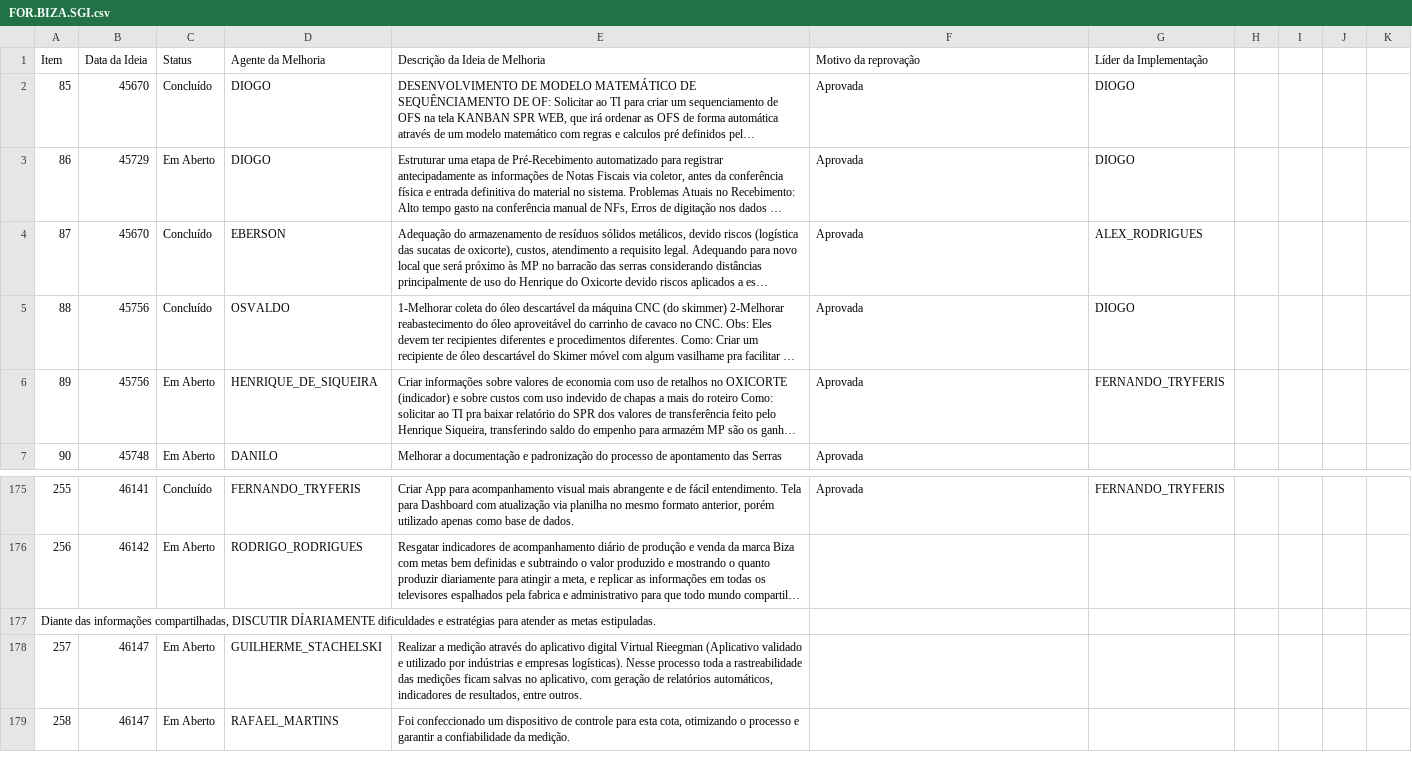
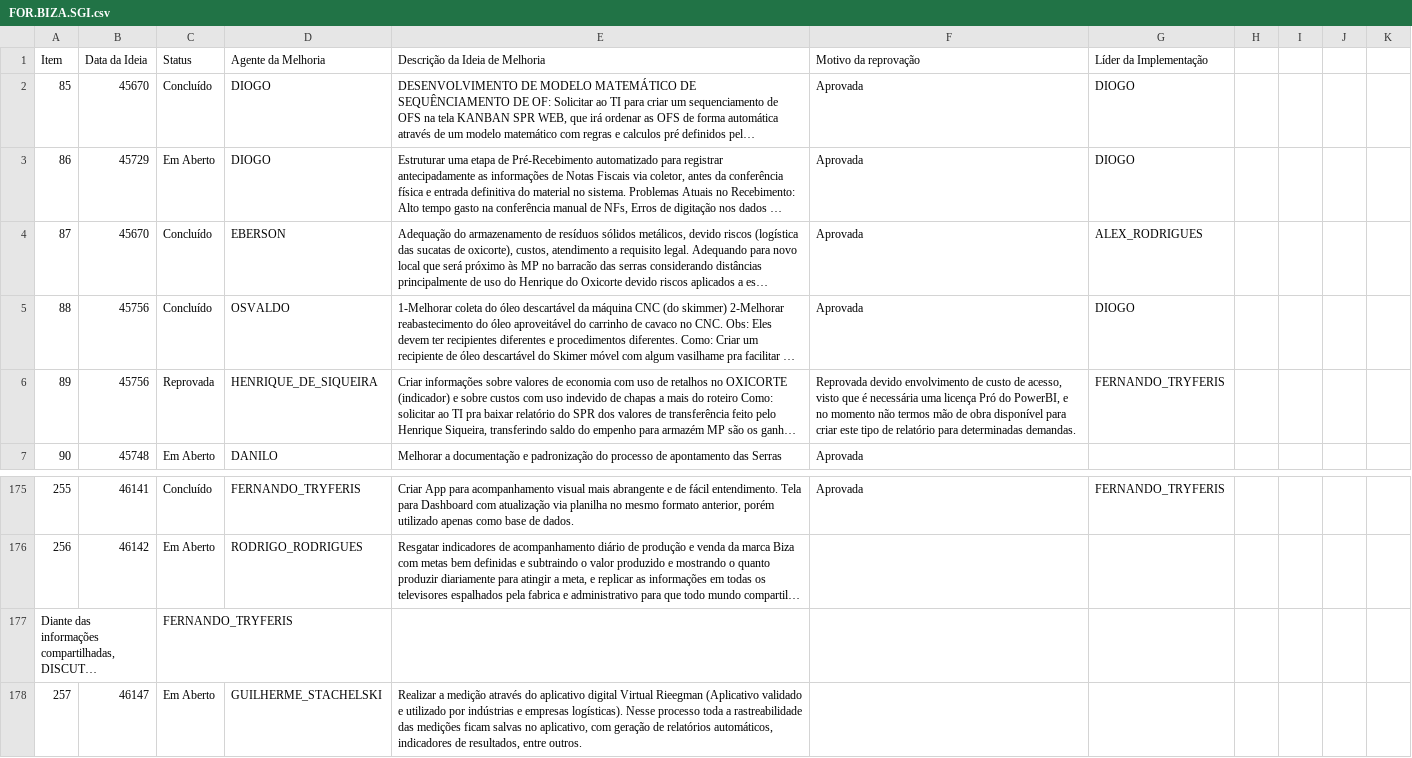
Before and after one commit to SGIBIZA/Catalogo-BIZA, a CSV file: FOR.BIZA.SGI.csv, drawn as a sheet; only a part is shown, gaps mark what is left out; the shorter side is filled out with more unchanged rows; long unchanged cells end in …; the diff names each change by its address in the sheet, - before the commit and + after, or states it on an @@ line.

```diff
--- a/FOR.BIZA.SGI.csv
+++ b/FOR.BIZA.SGI.csv
-C6 (Status): Em Aberto
+C6 (Status): Reprovada
-F6 (Motivo da reprovação): Aprovada
+F6 (Motivo da reprovação): Reprovada devido envolvimento de custo de acesso, visto que é necessária uma licença Pró do PowerBI, e no momento não termos mão de obra disponível para criar este tipo de relatório para determinadas demandas.
-C177 (Status): (empty)
+C177 (Status): FERNANDO_TRYFERIS
```
